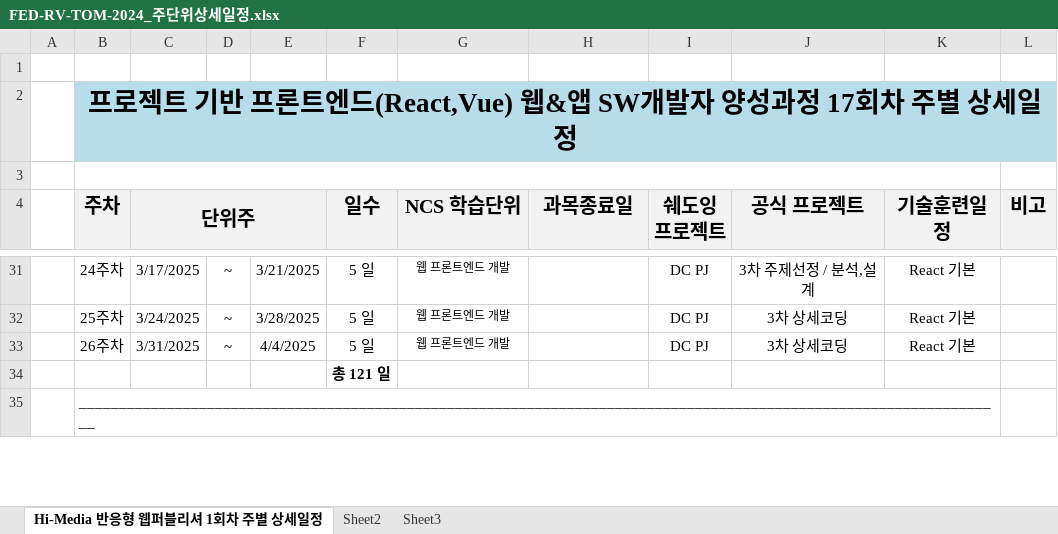
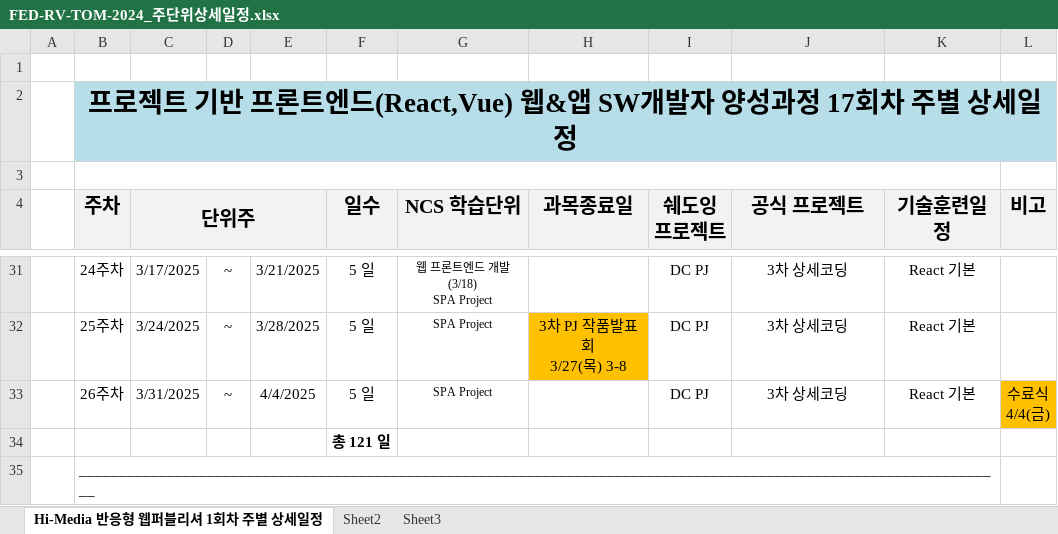
Before and after one commit to tombap8/FED-RV-TOM-2024, an Excel workbook: 000.커리큐럼/주단위상세일정엑셀/FED-RV-TOM-2024_주단위상세일정.xlsx, sheet Hi-Media 반응형 웹퍼블리셔 1회차 주별 상세일정, drawn as a sheet; only a part is shown, gaps mark what is left out; values as stored, in another font and other column widths than the file's, no borders; ↵ is a line break in a cell; the diff covers the shown part only; the diff names each change by its address in the sheet, - before the commit and + after, or states it on an @@ line.

```diff
--- a/000.커리큐럼/주단위상세일정엑셀/FED-RV-TOM-2024_주단위상세일정.xlsx (sheet Hi-Media 반응형 웹퍼블리셔 1회차 주별 상세일정)
+++ b/000.커리큐럼/주단위상세일정엑셀/FED-RV-TOM-2024_주단위상세일정.xlsx (sheet Hi-Media 반응형 웹퍼블리셔 1회차 주별 상세일정)
-G31 (NCS 학습단위): 웹 프론트엔드 개발
+G31 (NCS 학습단위): 웹 프론트엔드 개발 (3/18) ↵ SPA Project
-J31 (공식 프로젝트): 3차 주제선정 / 분석,설계
+J31 (공식 프로젝트): 3차 상세코딩
-G32:G33 (NCS 학습단위): 웹 프론트엔드 개발
+G32:G33 (NCS 학습단위): SPA Project
-H32 (과목종료일): (empty)
+H32 (과목종료일): 3차 PJ 작품발표회 ↵ 3/27(목) 3-8
-H32 fill: none
+H32 fill: #FFC000
-L33 (비고): (empty)
+L33 (비고): 수료식 ↵ 4/4(금)
-L33 fill: none
+L33 fill: #FFC000
```
Also changed, not shown: 36 edited cells and cell formats elsewhere in this sheet, 1 other file.
